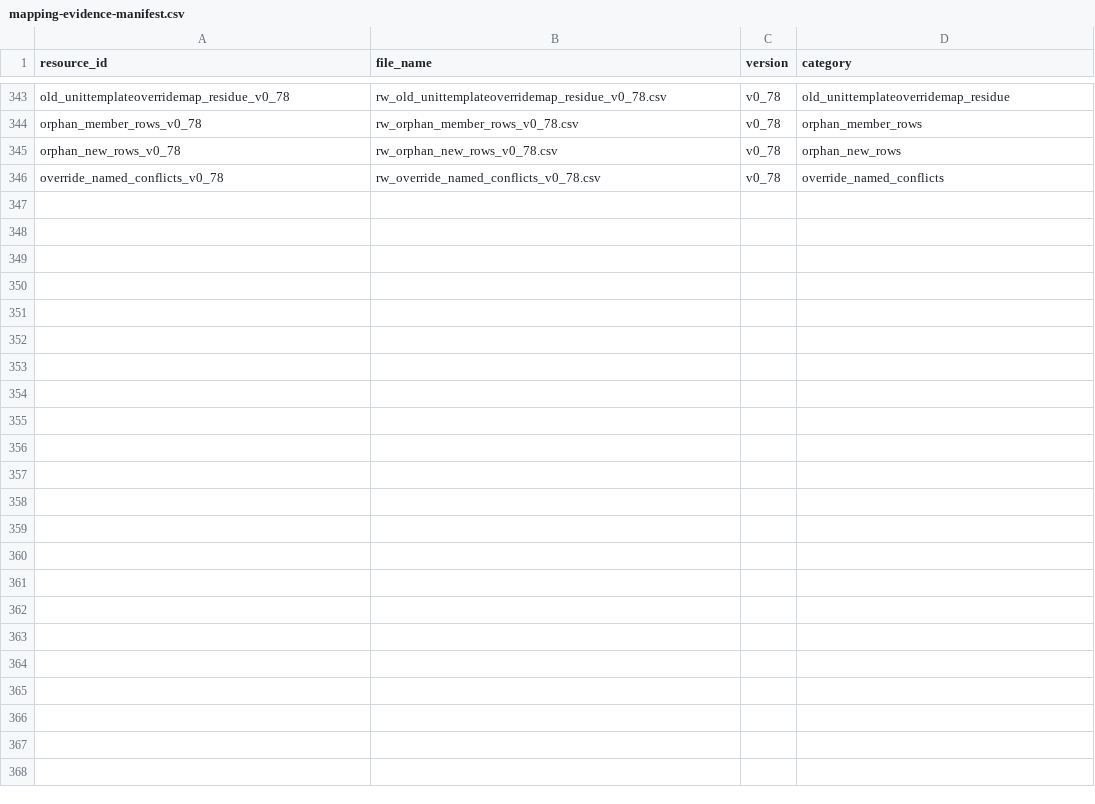
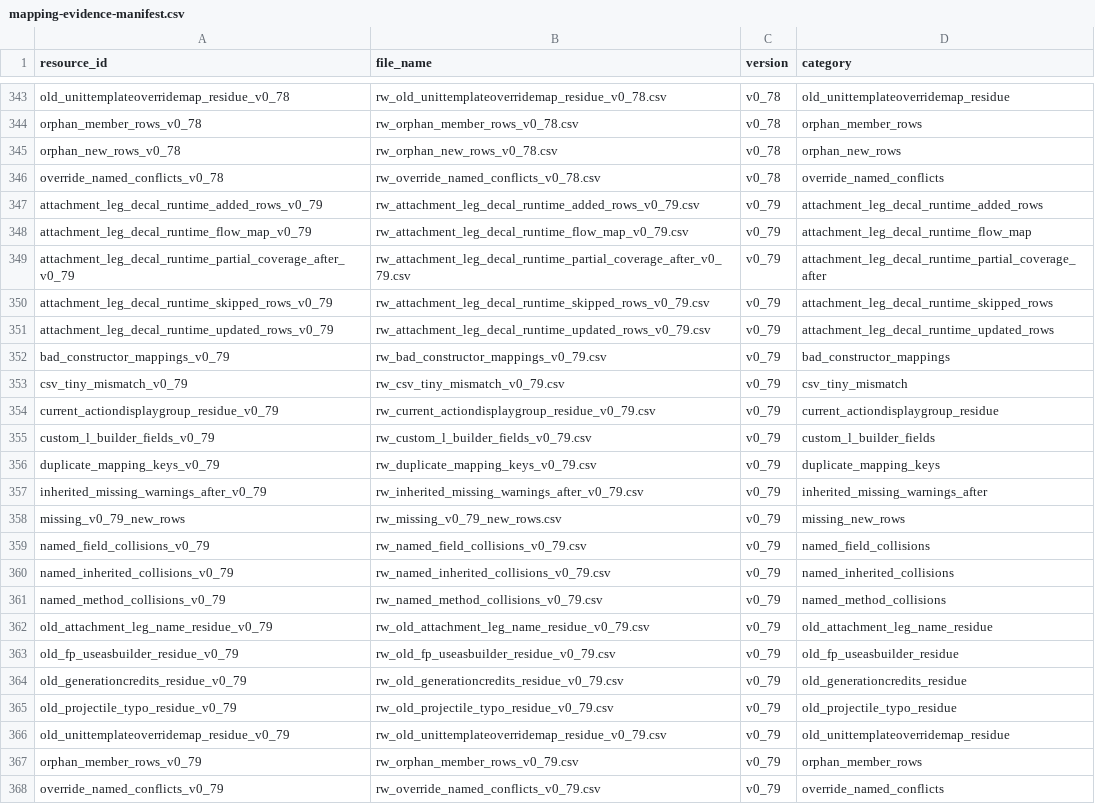
Before and after one commit to DXENDBucket/Rusted-Fabric-Loader, a CSV file: rusted-fabric-api/src/main/resources/rustedfabricapi/mapping/mapping-evidence-manifest.csv, drawn as a sheet; only a part is shown, gaps mark what is left out.

```diff
--- a/rusted-fabric-api/src/main/resources/rustedfabricapi/mapping/mapping-evidence-manifest.csv
+++ b/rusted-fabric-api/src/main/resources/rustedfabricapi/mapping/mapping-evidence-manifest.csv
@@ -346 +346,23 @@ orphan_new_rows_v0_78,rw_orphan_new_rows_v0_78.csv,v0_78,orphan_new_rows
 override_named_conflicts_v0_78,rw_override_named_conflicts_v0_78.csv,v0_78,override_named_conflicts
+attachment_leg_decal_runtime_added_rows_v0_79,rw_attachment_leg_decal_runtime_added_rows_v0_79.csv,v0_79,attachment_leg_decal_runtime_added_rows
+attachment_leg_decal_runtime_flow_map_v0_79,rw_attachment_leg_decal_runtime_flow_map_v0_79.csv,v0_79,attachment_leg_decal_runtime_flow_map
+attachment_leg_decal_runtime_partial_coverage_after_v0_79,rw_attachment_leg_decal_runtime_partial_coverage_after_v0_79.csv,v0_79,attachment_leg_decal_runtime_partial_coverage_after
+attachment_leg_decal_runtime_skipped_rows_v0_79,rw_attachment_leg_decal_runtime_skipped_rows_v0_79.csv,v0_79,attachment_leg_decal_runtime_skipped_rows
+attachment_leg_decal_runtime_updated_rows_v0_79,rw_attachment_leg_decal_runtime_updated_rows_v0_79.csv,v0_79,attachment_leg_decal_runtime_updated_rows
+bad_constructor_mappings_v0_79,rw_bad_constructor_mappings_v0_79.csv,v0_79,bad_constructor_mappings
+csv_tiny_mismatch_v0_79,rw_csv_tiny_mismatch_v0_79.csv,v0_79,csv_tiny_mismatch
+current_actiondisplaygroup_residue_v0_79,rw_current_actiondisplaygroup_residue_v0_79.csv,v0_79,current_actiondisplaygroup_residue
+custom_l_builder_fields_v0_79,rw_custom_l_builder_fields_v0_79.csv,v0_79,custom_l_builder_fields
+duplicate_mapping_keys_v0_79,rw_duplicate_mapping_keys_v0_79.csv,v0_79,duplicate_mapping_keys
+inherited_missing_warnings_after_v0_79,rw_inherited_missing_warnings_after_v0_79.csv,v0_79,inherited_missing_warnings_after
+missing_v0_79_new_rows,rw_missing_v0_79_new_rows.csv,v0_79,missing_new_rows
+named_field_collisions_v0_79,rw_named_field_collisions_v0_79.csv,v0_79,named_field_collisions
+named_inherited_collisions_v0_79,rw_named_inherited_collisions_v0_79.csv,v0_79,named_inherited_collisions
+named_method_collisions_v0_79,rw_named_method_collisions_v0_79.csv,v0_79,named_method_collisions
+old_attachment_leg_name_residue_v0_79,rw_old_attachment_leg_name_residue_v0_79.csv,v0_79,old_attachment_leg_name_residue
+old_fp_useasbuilder_residue_v0_79,rw_old_fp_useasbuilder_residue_v0_79.csv,v0_79,old_fp_useasbuilder_residue
+old_generationcredits_residue_v0_79,rw_old_generationcredits_residue_v0_79.csv,v0_79,old_generationcredits_residue
+old_projectile_typo_residue_v0_79,rw_old_projectile_typo_residue_v0_79.csv,v0_79,old_projectile_typo_residue
+old_unittemplateoverridemap_residue_v0_79,rw_old_unittemplateoverridemap_residue_v0_79.csv,v0_79,old_unittemplateoverridemap_residue
+orphan_member_rows_v0_79,rw_orphan_member_rows_v0_79.csv,v0_79,orphan_member_rows
+override_named_conflicts_v0_79,rw_override_named_conflicts_v0_79.csv,v0_79,override_named_conflicts
```
Also changed, not shown: 16 other files.
